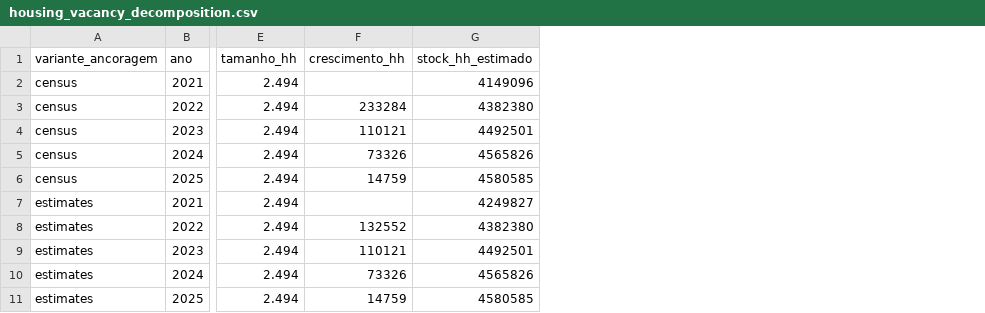
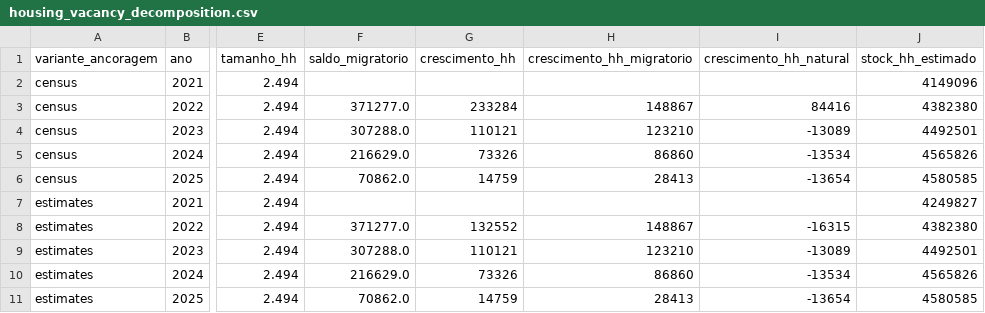
Before and after one commit to tpaixao/pt_politics_data, a CSV file: data/tidy/housing_vacancy_decomposition.csv, drawn as a sheet; only a part is shown, gaps mark what is left out; the diff names each change by its address in the sheet, - before the commit and + after, or states it on an @@ line.

Commit message:
Vacancy model: split household growth into migration and natural change
build_tidy.py housing_vacancy_estimate() now loads INE 0013179 (estimated
net migration, the migratory component of the population estimates) and
forms migrant households at a separate size parameter; the residual
natural change (births - deaths plus statistical corrections) forms the
rest. housing_vacancy_decomposition.csv gains saldo_migratorio,
crescimento_hh_migratorio, crescimento_hh_natural;
housing_vacancy_scenarios.csv gains tamanho_hh_migratorio plus
migration-split rows (migrant households at 2.0 / 3.0 members). Default
sizes are equal so central results are unchanged: census anchor 368,294,
estimates anchor 469,025, central 461,025. README documents the split,
the 2022-2025 balance (966,056 migratory vs -141,142 natural), the
census-anchor revision folding, and the new scenario band (272,616 to
534,357).

```diff
--- a/data/tidy/housing_vacancy_decomposition.csv
+++ b/data/tidy/housing_vacancy_decomposition.csv
+column F (saldo_migratorio), rows 3-11: 371277.0 | 307288.0 | 216629.0 | 70862.0 |  | 371277.0 | 307288.0 | 216629.0 | 70862.0
+column H (crescimento_hh_migratorio), rows 3-11: 148867 | 123210 | 86860 | 28413 |  | 148867 | 123210 | 86860 | 28413
+column I (crescimento_hh_natural), rows 3-11: 84416 | -13089 | -13534 | -13654 |  | -16315 | -13089 | -13534 | -13654
```
Also changed, not shown: data/tidy/housing_vacancy_scenarios.csv, 2 other files.
